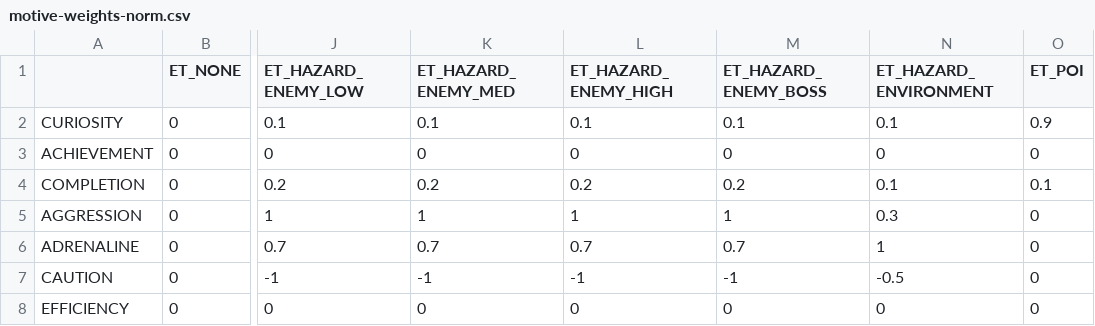
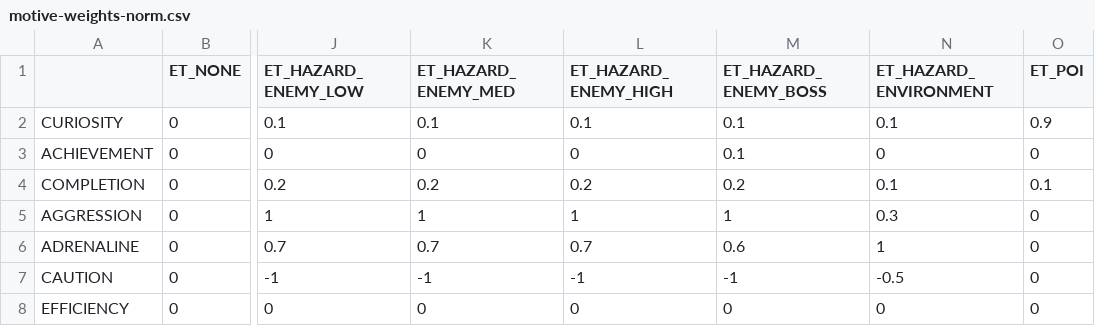
Before and after one commit to gebalassa/pathosplus, a CSV file: Unity/PathOS/Assets/PathOS/Settings/motive-weights-norm.csv, drawn as a sheet; only a part is shown, gaps mark what is left out; the diff names each change by its address in the sheet, - before the commit and + after, or states it on an @@ line.

```diff
--- a/Unity/PathOS/Assets/PathOS/Settings/motive-weights-norm.csv
+++ b/Unity/PathOS/Assets/PathOS/Settings/motive-weights-norm.csv
-M3 (ET_HAZARD_ENEMY_BOSS): 0
+M3 (ET_HAZARD_ENEMY_BOSS): 0.1
-M6 (ET_HAZARD_ENEMY_BOSS): 0.7
+M6 (ET_HAZARD_ENEMY_BOSS): 0.6
```
Also changed, not shown: Unity/PathOS/Assets/EvaluationFiles/NIELSEN.csv, Unity/PathOS/Assets/EvaluationFiles/NIELSEN_TEMPLATE.csv, 8 other files.
